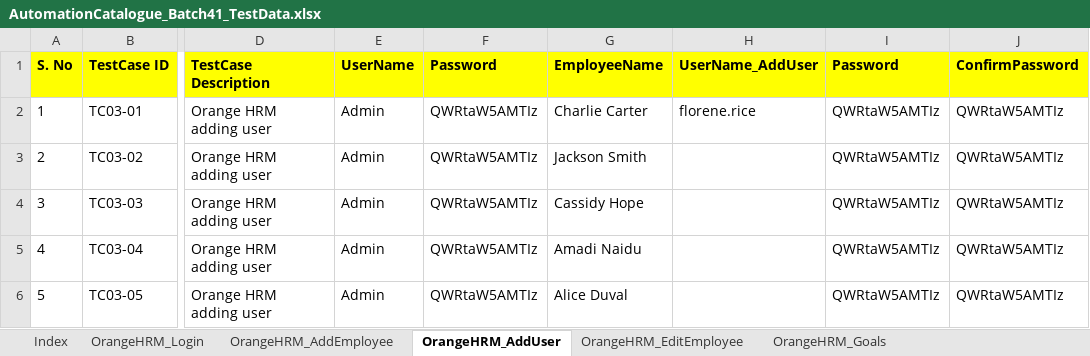
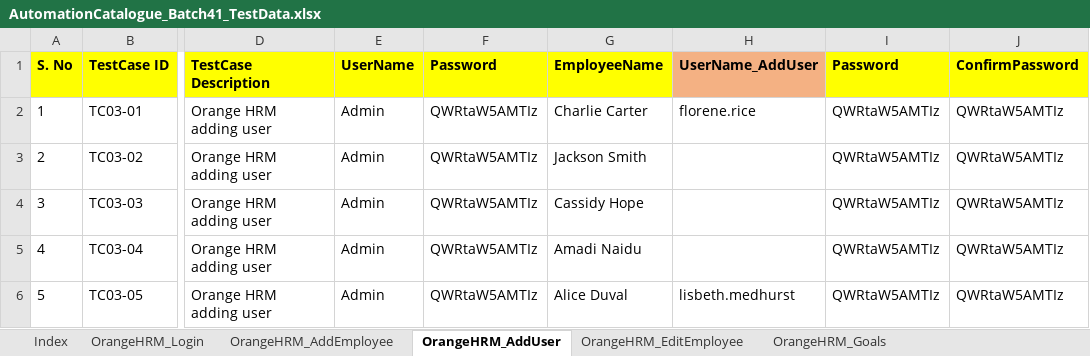
Before and after one commit to automationcatalogue/TestAutomationCatalogue_Batch41, an Excel workbook: src/main/resources/AutomationCatalogue_Batch41_TestData.xlsx, sheet OrangeHRM_AddUser, drawn as a sheet; only a part is shown, gaps mark what is left out; values as stored, in another font and other column widths than the file's, no borders; the diff names each change by its address in the sheet, - before the commit and + after, or states it on an @@ line.

```diff
--- a/src/main/resources/AutomationCatalogue_Batch41_TestData.xlsx (sheet OrangeHRM_AddUser)
+++ b/src/main/resources/AutomationCatalogue_Batch41_TestData.xlsx (sheet OrangeHRM_AddUser)
-H1 fill: #FFFF00
+H1 fill: #F4B183
-H6 (UserName_AddUser): (empty)
+H6 (UserName_AddUser): lisbeth.medhurst
```
Also changed, not shown: sheet OrangeHRM_AddEmployee, sheet Index, 28 other files.
